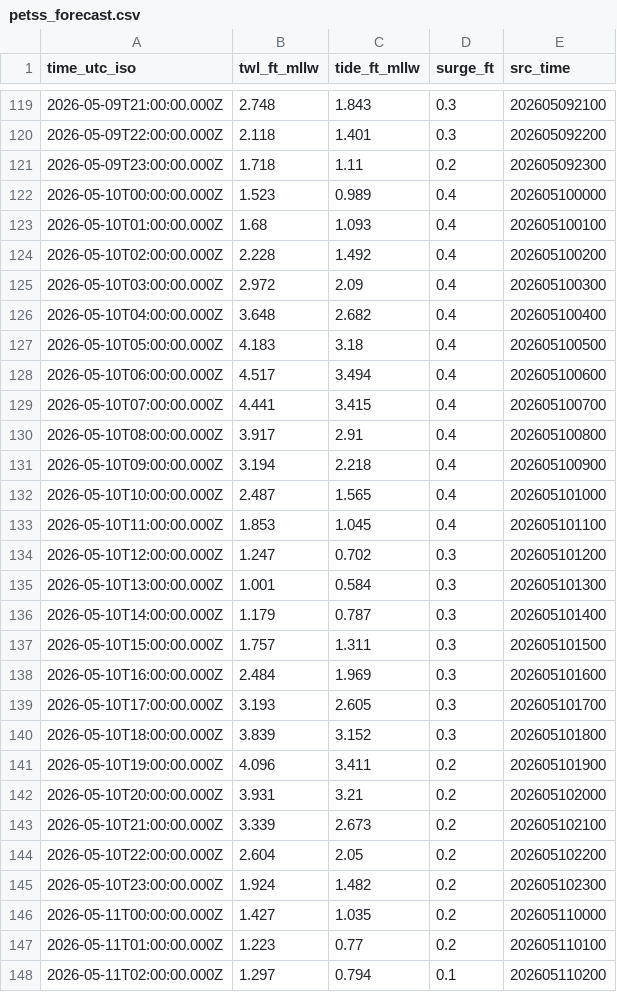
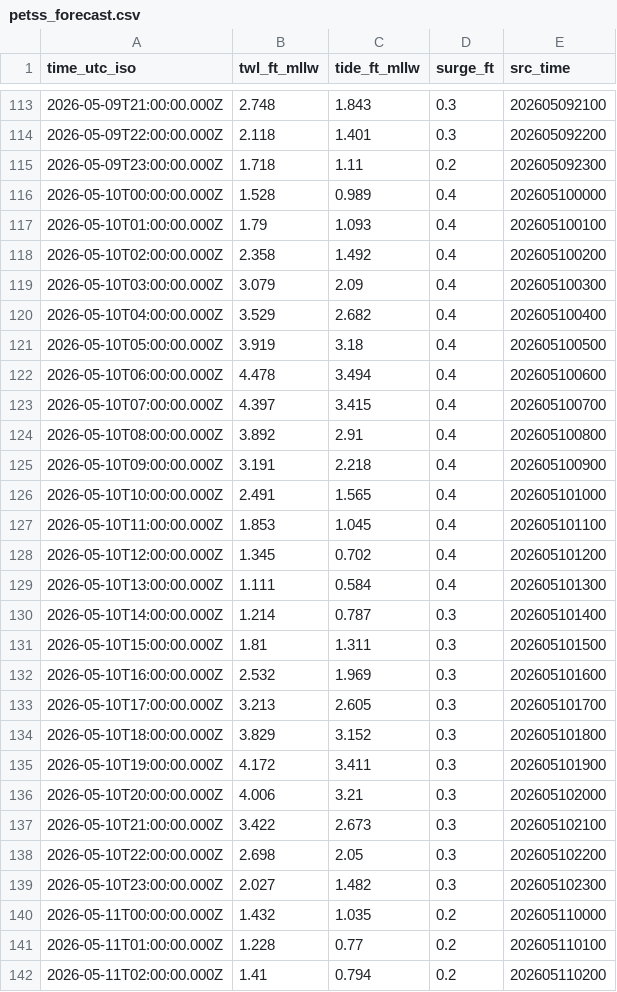
Before and after one commit to hondrospj/Manasquan-, a CSV file: data/petss_forecast.csv, drawn as a sheet; only a part is shown, gaps mark what is left out; the diff covers the shown part only.

```diff
--- a/data/petss_forecast.csv
+++ b/data/petss_forecast.csv
@@ -121,28 +115,28 @@ time_utc_iso,twl_ft_mllw,tide_ft_mllw,surge_ft,src_time
 2026-05-09T23:00:00.000Z,1.718,1.11,0.2,202605092300
-2026-05-10T00:00:00.000Z,1.523,0.989,0.4,202605100000
-2026-05-10T01:00:00.000Z,1.68,1.093,0.4,202605100100
-2026-05-10T02:00:00.000Z,2.228,1.492,0.4,202605100200
-2026-05-10T03:00:00.000Z,2.972,2.09,0.4,202605100300
-2026-05-10T04:00:00.000Z,3.648,2.682,0.4,202605100400
-2026-05-10T05:00:00.000Z,4.183,3.18,0.4,202605100500
-2026-05-10T06:00:00.000Z,4.517,3.494,0.4,202605100600
-2026-05-10T07:00:00.000Z,4.441,3.415,0.4,202605100700
-2026-05-10T08:00:00.000Z,3.917,2.91,0.4,202605100800
-2026-05-10T09:00:00.000Z,3.194,2.218,0.4,202605100900
-2026-05-10T10:00:00.000Z,2.487,1.565,0.4,202605101000
+2026-05-10T00:00:00.000Z,1.528,0.989,0.4,202605100000
+2026-05-10T01:00:00.000Z,1.79,1.093,0.4,202605100100
+2026-05-10T02:00:00.000Z,2.358,1.492,0.4,202605100200
+2026-05-10T03:00:00.000Z,3.079,2.09,0.4,202605100300
+2026-05-10T04:00:00.000Z,3.529,2.682,0.4,202605100400
+2026-05-10T05:00:00.000Z,3.919,3.18,0.4,202605100500
+2026-05-10T06:00:00.000Z,4.478,3.494,0.4,202605100600
+2026-05-10T07:00:00.000Z,4.397,3.415,0.4,202605100700
+2026-05-10T08:00:00.000Z,3.892,2.91,0.4,202605100800
+2026-05-10T09:00:00.000Z,3.191,2.218,0.4,202605100900
+2026-05-10T10:00:00.000Z,2.491,1.565,0.4,202605101000
 2026-05-10T11:00:00.000Z,1.853,1.045,0.4,202605101100
-2026-05-10T12:00:00.000Z,1.247,0.702,0.3,202605101200
-2026-05-10T13:00:00.000Z,1.001,0.584,0.3,202605101300
-2026-05-10T14:00:00.000Z,1.179,0.787,0.3,202605101400
-2026-05-10T15:00:00.000Z,1.757,1.311,0.3,202605101500
-2026-05-10T16:00:00.000Z,2.484,1.969,0.3,202605101600
-2026-05-10T17:00:00.000Z,3.193,2.605,0.3,202605101700
-2026-05-10T18:00:00.000Z,3.839,3.152,0.3,202605101800
-2026-05-10T19:00:00.000Z,4.096,3.411,0.2,202605101900
-2026-05-10T20:00:00.000Z,3.931,3.21,0.2,202605102000
-2026-05-10T21:00:00.000Z,3.339,2.673,0.2,202605102100
-2026-05-10T22:00:00.000Z,2.604,2.05,0.2,202605102200
-2026-05-10T23:00:00.000Z,1.924,1.482,0.2,202605102300
-2026-05-11T00:00:00.000Z,1.427,1.035,0.2,202605110000
-2026-05-11T01:00:00.000Z,1.223,0.77,0.2,202605110100
-2026-05-11T02:00:00.000Z,1.297,0.794,0.1,202605110200
+2026-05-10T12:00:00.000Z,1.345,0.702,0.4,202605101200
+2026-05-10T13:00:00.000Z,1.111,0.584,0.4,202605101300
+2026-05-10T14:00:00.000Z,1.214,0.787,0.3,202605101400
+2026-05-10T15:00:00.000Z,1.81,1.311,0.3,202605101500
+2026-05-10T16:00:00.000Z,2.532,1.969,0.3,202605101600
+2026-05-10T17:00:00.000Z,3.213,2.605,0.3,202605101700
+2026-05-10T18:00:00.000Z,3.829,3.152,0.3,202605101800
+2026-05-10T19:00:00.000Z,4.172,3.411,0.3,202605101900
+2026-05-10T20:00:00.000Z,4.006,3.21,0.3,202605102000
+2026-05-10T21:00:00.000Z,3.422,2.673,0.3,202605102100
+2026-05-10T22:00:00.000Z,2.698,2.05,0.3,202605102200
+2026-05-10T23:00:00.000Z,2.027,1.482,0.3,202605102300
+2026-05-11T00:00:00.000Z,1.432,1.035,0.2,202605110000
+2026-05-11T01:00:00.000Z,1.228,0.77,0.2,202605110100
+2026-05-11T02:00:00.000Z,1.41,0.794,0.2,202605110200
```
Also changed, not shown: 6 added rows, 6 removed rows and 90 edited cells elsewhere in this file, 3 other files.
